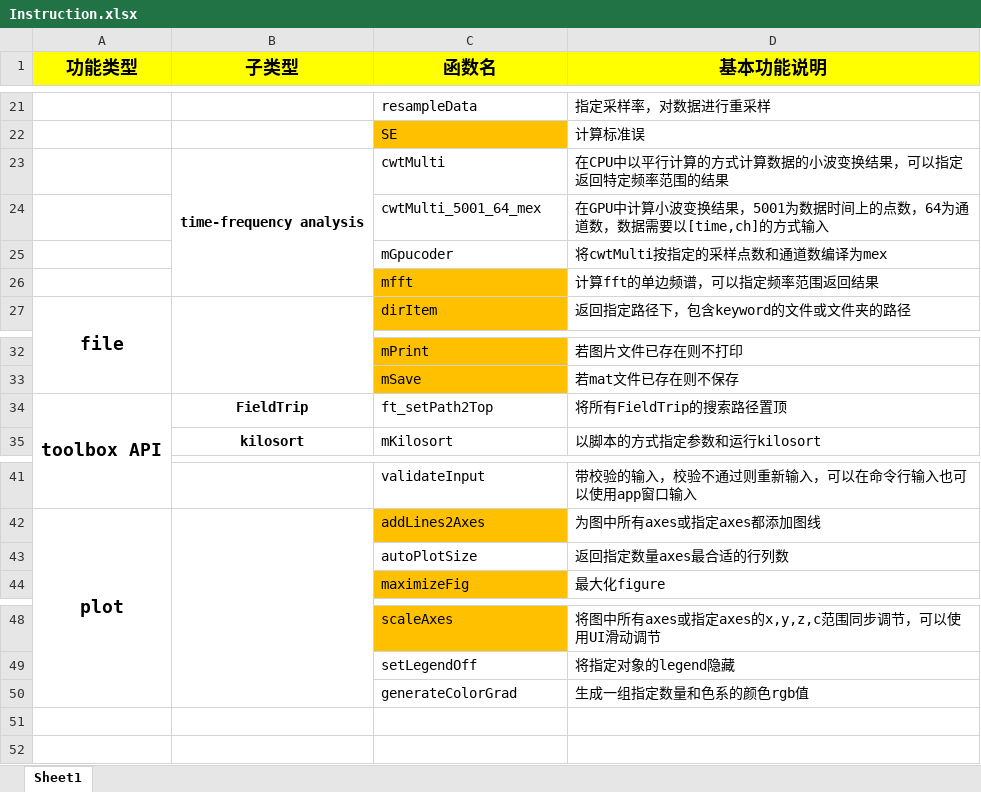
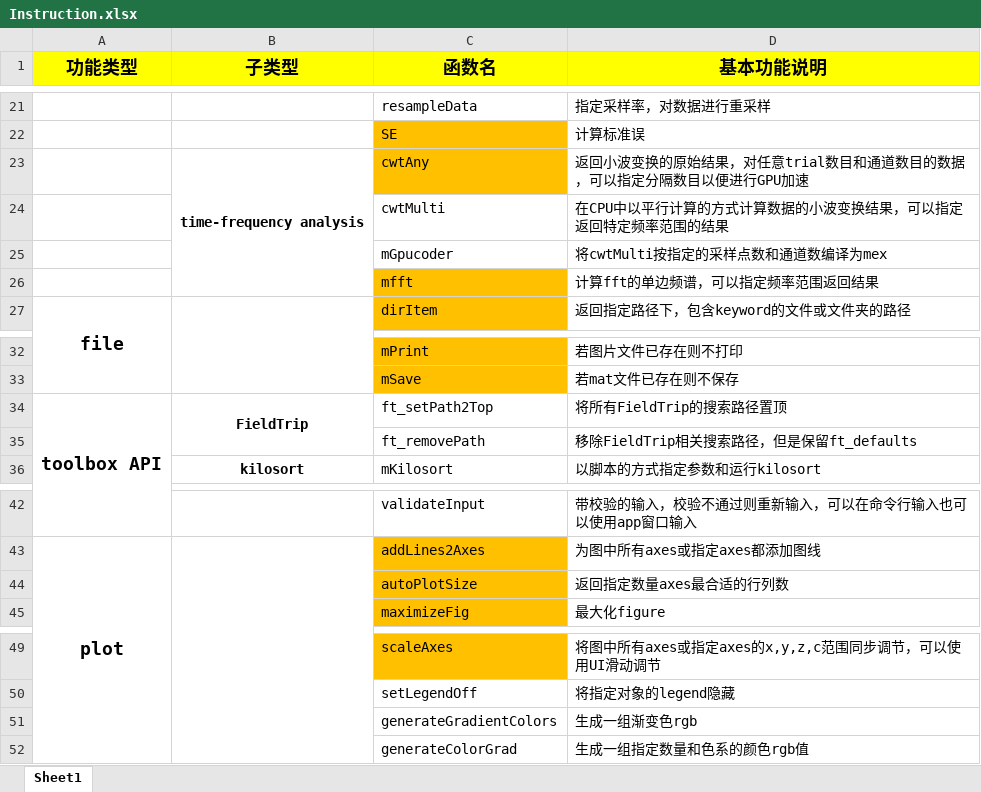
Before and after one commit to TOMORI233/MATLABUtils, an Excel workbook: Instruction.xlsx, sheet Sheet1, drawn as a sheet; only a part is shown, gaps mark what is left out; values as stored, in another font and other column widths than the file's, no borders; removed rows and columns are numbered as before the commit, all else as after; the diff names each change by its address in the sheet, - before the commit and + after, or states it on an @@ line.

```diff
--- a/Instruction.xlsx (sheet Sheet1)
+++ b/Instruction.xlsx (sheet Sheet1)
+row 23:  | time-frequency analysis | cwtAny | 返回小波变换的原始结果，对任意trial数目和通道数目的数据，可以指定分隔数目以便进行GPU加速
-B24 (子类型): time-frequency analysis
+B24 (子类型): (empty)
-B23:B26 merged
-row 24:  |  | cwtMulti_5001_64_mex | 在GPU中计算小波变换结果，5001为数据时间上的点数，64为通道数，数据需要以[time,ch]的方式输入
+B34:B35 merged
+row 35:  |  | ft_removePath | 移除FieldTrip相关搜索路径，但是保留ft_defaults
-C44 fill: none
+C44 fill: #FFC000
+row 51:  |  | generateGradientColors | 生成一组渐变色rgb
```
Also changed, not shown: 2 other files.
